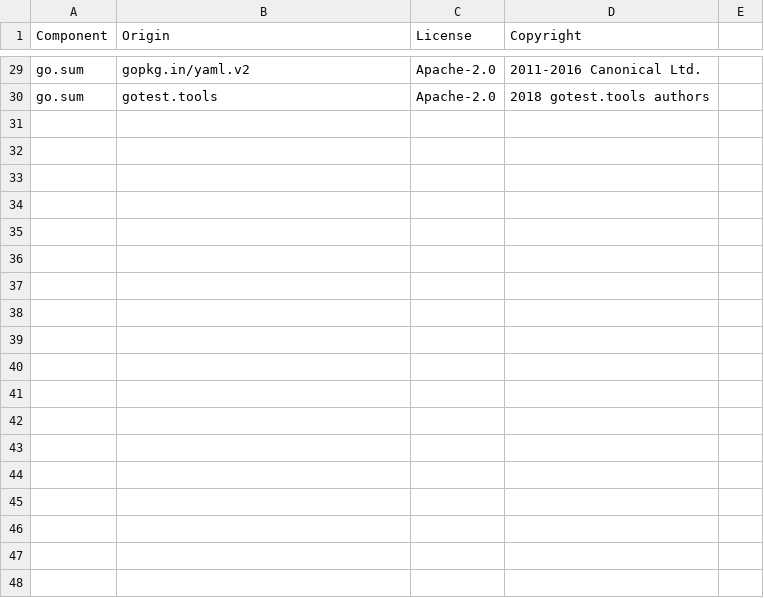
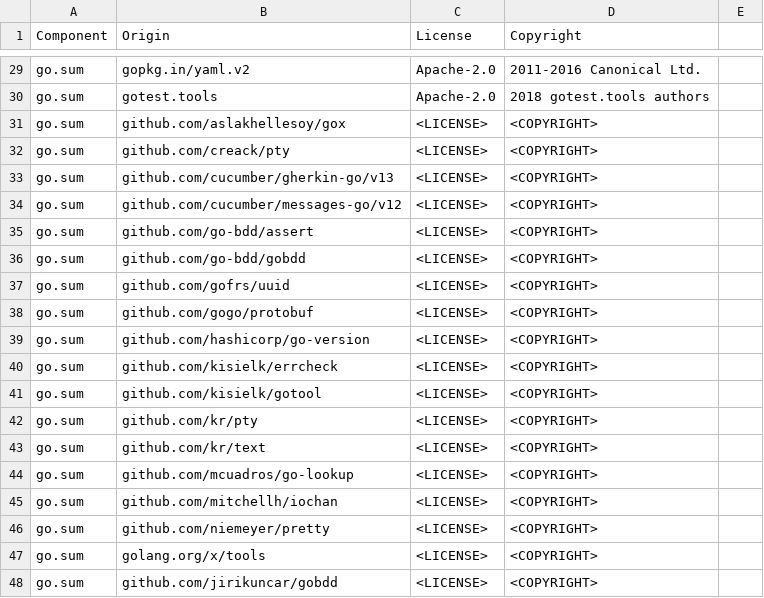
Before and after one commit to DataDog/datadog-api-client-go, a CSV file: LICENSE-3rdparty.csv, drawn as a sheet; only a part is shown, gaps mark what is left out.

```diff
--- a/LICENSE-3rdparty.csv
+++ b/LICENSE-3rdparty.csv
@@ -30 +30,19 @@ go.sum,gopkg.in/yaml.v2,Apache-2.0,2011-2016 Canonical Ltd.
 go.sum,gotest.tools,Apache-2.0,2018 gotest.tools authors
+go.sum,github.com/aslakhellesoy/gox,<LICENSE>,<COPYRIGHT>
+go.sum,github.com/creack/pty,<LICENSE>,<COPYRIGHT>
+go.sum,github.com/cucumber/gherkin-go/v13,<LICENSE>,<COPYRIGHT>
+go.sum,github.com/cucumber/messages-go/v12,<LICENSE>,<COPYRIGHT>
+go.sum,github.com/go-bdd/assert,<LICENSE>,<COPYRIGHT>
+go.sum,github.com/go-bdd/gobdd,<LICENSE>,<COPYRIGHT>
+go.sum,github.com/gofrs/uuid,<LICENSE>,<COPYRIGHT>
+go.sum,github.com/gogo/protobuf,<LICENSE>,<COPYRIGHT>
+go.sum,github.com/hashicorp/go-version,<LICENSE>,<COPYRIGHT>
+go.sum,github.com/kisielk/errcheck,<LICENSE>,<COPYRIGHT>
+go.sum,github.com/kisielk/gotool,<LICENSE>,<COPYRIGHT>
+go.sum,github.com/kr/pty,<LICENSE>,<COPYRIGHT>
+go.sum,github.com/kr/text,<LICENSE>,<COPYRIGHT>
+go.sum,github.com/mcuadros/go-lookup,<LICENSE>,<COPYRIGHT>
+go.sum,github.com/mitchellh/iochan,<LICENSE>,<COPYRIGHT>
+go.sum,github.com/niemeyer/pretty,<LICENSE>,<COPYRIGHT>
+go.sum,golang.org/x/tools,<LICENSE>,<COPYRIGHT>
+go.sum,github.com/jirikuncar/gobdd,<LICENSE>,<COPYRIGHT>
```
Also changed, not shown: 8 other files.
